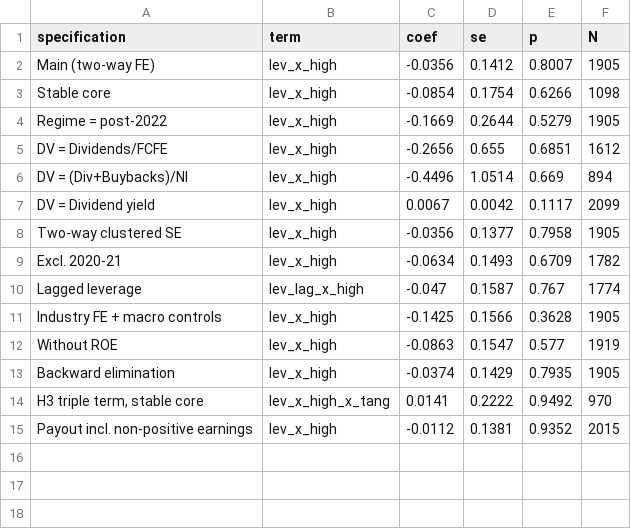
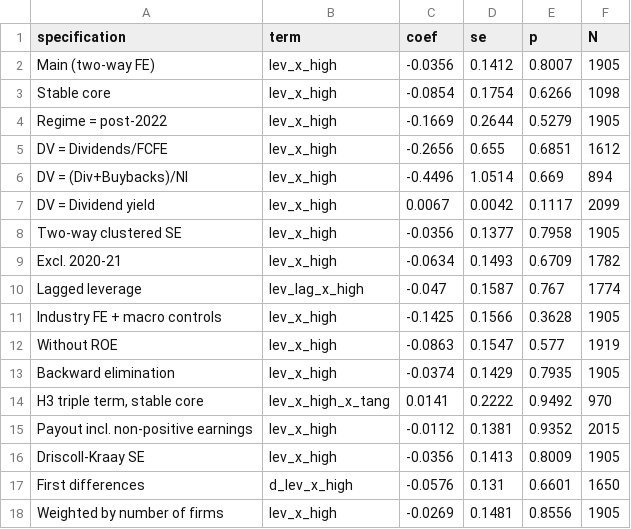
Before and after one commit to MilanKalajdzic/Master-Thesis, a CSV file: outputs/tab_robustness_summary.csv, drawn as a sheet.

```diff
--- a/outputs/tab_robustness_summary.csv
+++ b/outputs/tab_robustness_summary.csv
@@ -15 +15,4 @@ Backward elimination,lev_x_high,-0.0374,0.1429,0.7935,1905
 Payout incl. non-positive earnings,lev_x_high,-0.0112,0.1381,0.9352,2015
+Driscoll-Kraay SE,lev_x_high,-0.0356,0.1413,0.8009,1905
+First differences,d_lev_x_high,-0.0576,0.131,0.6601,1650
+Weighted by number of firms,lev_x_high,-0.0269,0.1481,0.8556,1905
```
Also changed, not shown: outputs/appendix_A_variable_definitions.csv, outputs/tab_power_bounds.csv, 3 other files.
